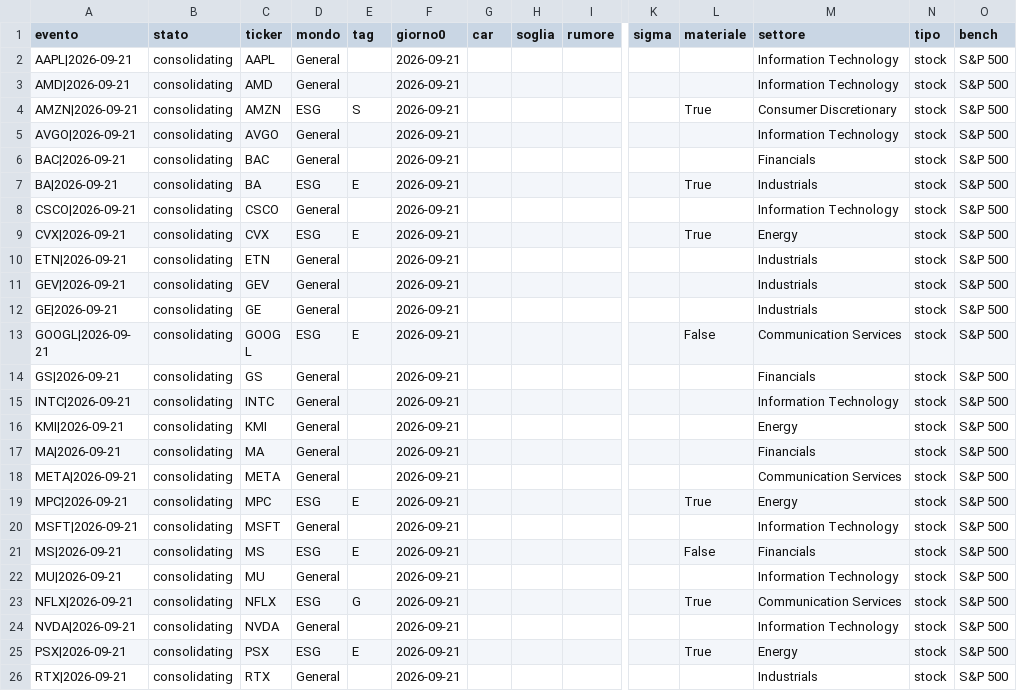
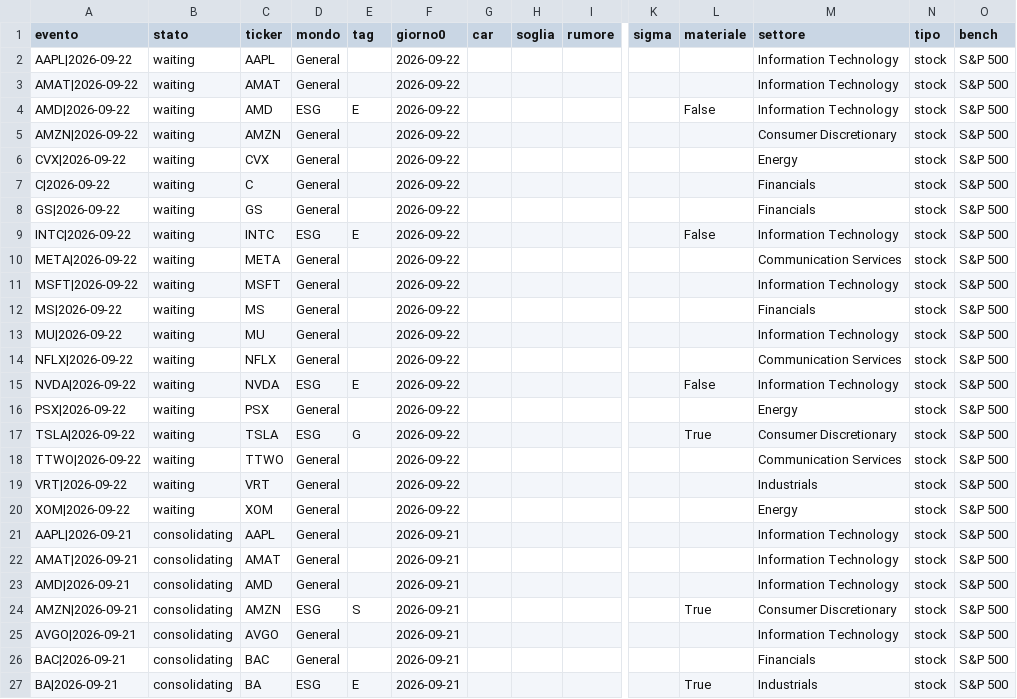
Before and after one commit to carlospinetto99/news-impact-tracker, a CSV file: eventi.csv, drawn as a sheet; only a part is shown, gaps mark what is left out; the shorter side is filled out with more unchanged rows; rows hold the shown columns only; the diff covers the shown part only; the diff names each change by its address in the sheet, - before the commit and + after, or states it on an @@ line.

```diff
--- a/eventi.csv
+++ b/eventi.csv
+row 2: AAPL|2026-09-22 | waiting | AAPL | General |  | 2026-09-22 |  |  |  |  |  | Information Technology | stock | S&P 500
+row 3: AMAT|2026-09-22 | waiting | AMAT | General |  | 2026-09-22 |  |  |  |  |  | Information Technology | stock | S&P 500
+row 4: AMD|2026-09-22 | waiting | AMD | ESG | E | 2026-09-22 |  |  |  |  | False | Information Technology | stock | S&P 500
+row 5: AMZN|2026-09-22 | waiting | AMZN | General |  | 2026-09-22 |  |  |  |  |  | Consumer Discretionary | stock | S&P 500
+row 6: CVX|2026-09-22 | waiting | CVX | General |  | 2026-09-22 |  |  |  |  |  | Energy | stock | S&P 500
+row 7: C|2026-09-22 | waiting | C | General |  | 2026-09-22 |  |  |  |  |  | Financials | stock | S&P 500
+row 8: GS|2026-09-22 | waiting | GS | General |  | 2026-09-22 |  |  |  |  |  | Financials | stock | S&P 500
+row 9: INTC|2026-09-22 | waiting | INTC | ESG | E | 2026-09-22 |  |  |  |  | False | Information Technology | stock | S&P 500
+row 10: META|2026-09-22 | waiting | META | General |  | 2026-09-22 |  |  |  |  |  | Communication Services | stock | S&P 500
+row 11: MSFT|2026-09-22 | waiting | MSFT | General |  | 2026-09-22 |  |  |  |  |  | Information Technology | stock | S&P 500
+row 12: MS|2026-09-22 | waiting | MS | General |  | 2026-09-22 |  |  |  |  |  | Financials | stock | S&P 500
+row 13: MU|2026-09-22 | waiting | MU | General |  | 2026-09-22 |  |  |  |  |  | Information Technology | stock | S&P 500
+row 14: NFLX|2026-09-22 | waiting | NFLX | General |  | 2026-09-22 |  |  |  |  |  | Communication Services | stock | S&P 500
+row 15: NVDA|2026-09-22 | waiting | NVDA | ESG | E | 2026-09-22 |  |  |  |  | False | Information Technology | stock | S&P 500
+row 16: PSX|2026-09-22 | waiting | PSX | General |  | 2026-09-22 |  |  |  |  |  | Energy | stock | S&P 500
+row 17: TSLA|2026-09-22 | waiting | TSLA | ESG | G | 2026-09-22 |  |  |  |  | True | Consumer Discretionary | stock | S&P 500
+row 18: TTWO|2026-09-22 | waiting | TTWO | General |  | 2026-09-22 |  |  |  |  |  | Communication Services | stock | S&P 500
+row 19: VRT|2026-09-22 | waiting | VRT | General |  | 2026-09-22 |  |  |  |  |  | Industrials | stock | S&P 500
+row 20: XOM|2026-09-22 | waiting | XOM | General |  | 2026-09-22 |  |  |  |  |  | Energy | stock | S&P 500
+row 22: AMAT|2026-09-21 | consolidating | AMAT | General |  | 2026-09-21 |  |  |  |  |  | Information Technology | stock | S&P 500
```
Also changed, not shown: 2 added rows elsewhere in this file, 2 other files.
